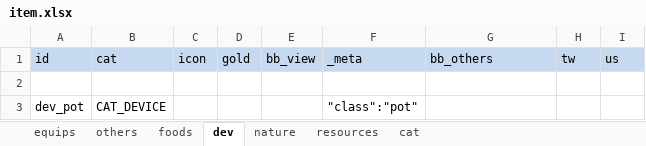
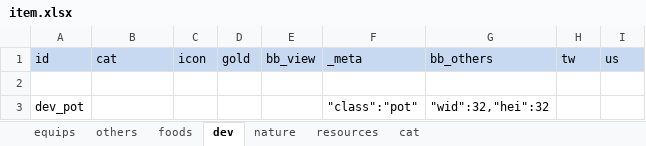
Before and after one commit to bwm0822/game_02, an Excel workbook: xls/item.xlsx, sheet dev, drawn as a sheet; values as stored, in another font and other column widths than the file's, no borders; the diff names each change by its address in the sheet, - before the commit and + after, or states it on an @@ line.

```diff
--- a/xls/item.xlsx (sheet dev)
+++ b/xls/item.xlsx (sheet dev)
-B3: CAT_DEVICE
+B3: (empty)
-G3: (empty)
+G3: "wid":32,"hei":32
```
Also changed, not shown: sheet others, 8 other files.
